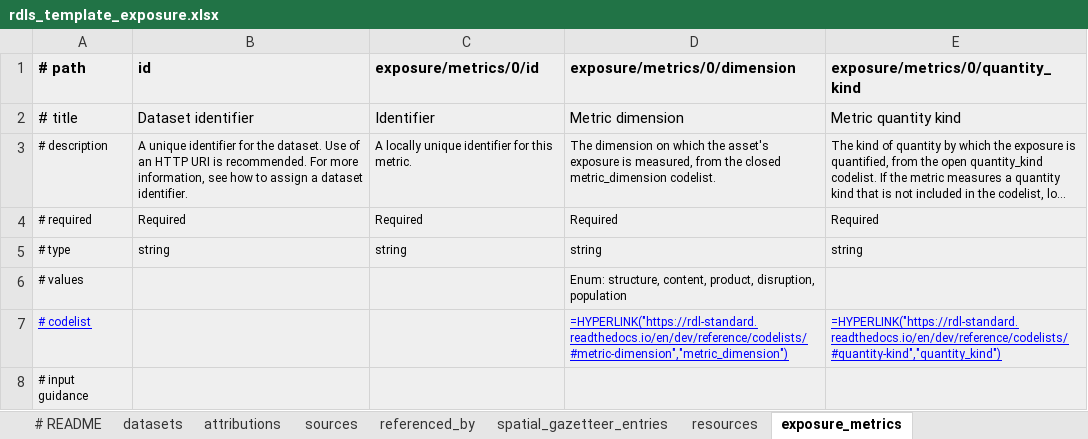
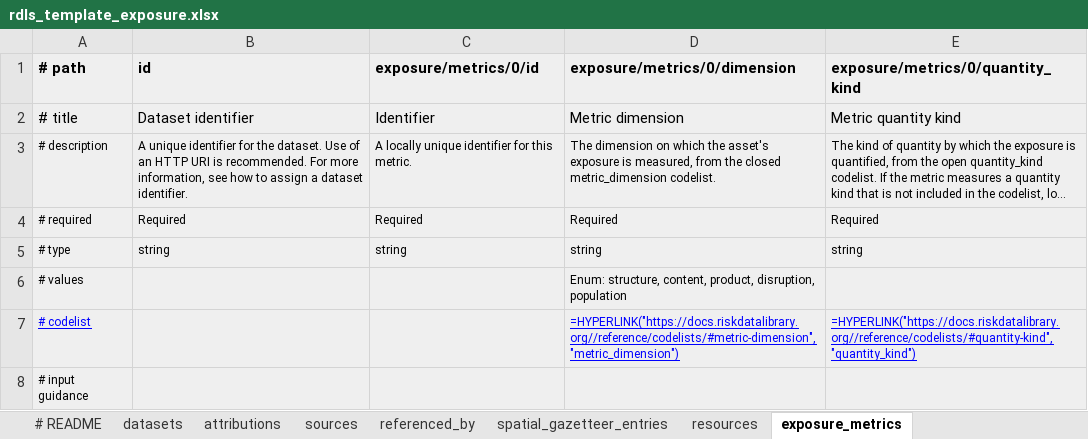
Before and after one commit to GFDRR/rdls-spreadsheet-template, an Excel workbook: templates/rdls_template_exposure.xlsx, sheet exposure_metrics, drawn as a sheet; long unchanged cells end in …; values as stored, in another font and other column widths than the file's, no borders; formulas are shown in place of their values; the diff names each change by its address in the sheet, - before the commit and + after, or states it on an @@ line.

```diff
--- a/templates/rdls_template_exposure.xlsx (sheet exposure_metrics)
+++ b/templates/rdls_template_exposure.xlsx (sheet exposure_metrics)
-D7 (exposure/metrics/0/dimension): =HYPERLINK("https://rdl-standard.readthedocs.io/en/dev/reference/codelists/#metric-dimension","metric_dimension")
+D7 (exposure/metrics/0/dimension): =HYPERLINK("https://docs.riskdatalibrary.org//reference/codelists/#metric-dimension","metric_dimension")
-E7 (exposure/metrics/0/quantity_kind): =HYPERLINK("https://rdl-standard.readthedocs.io/en/dev/reference/codelists/#quantity-kind","quantity_kind")
+E7 (exposure/metrics/0/quantity_kind): =HYPERLINK("https://docs.riskdatalibrary.org//reference/codelists/#quantity-kind","quantity_kind")
```
Also changed, not shown: sheet datasets, sheet sources, sheet resources, sheet spatial_gazetteer_entries, sheet attributions, templates/rdls_template.xlsx, templates/rdls_template_hazard.xlsx, 3 other files.
